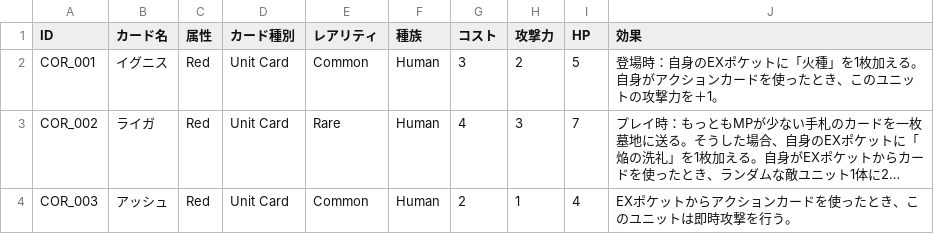
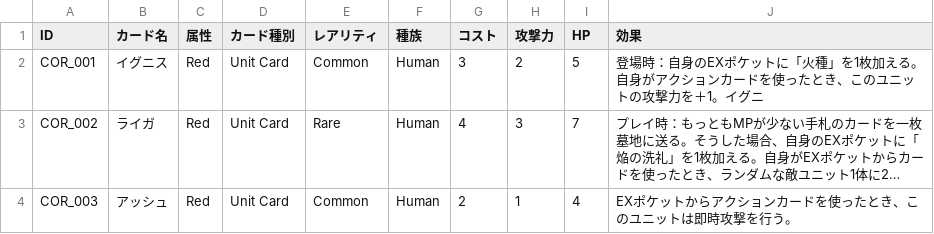
Before and after one commit to HirotoOyanagi/teppen-dev, a CSV file: public/新カードCore - カードデータのスプレッドシート化.csv, drawn as a sheet; only a part is shown; long unchanged cells end in …; the diff names each change by its address in the sheet, - before the commit and + after, or states it on an @@ line.

```diff
--- a/public/新カードCore - カードデータのスプレッドシート化.csv
+++ b/public/新カードCore - カードデータのスプレッドシート化.csv
-J2 (効果): …を＋1。
+J2 (効果): …を＋1。イグニ
```
Also changed, not shown: 13 other files.
